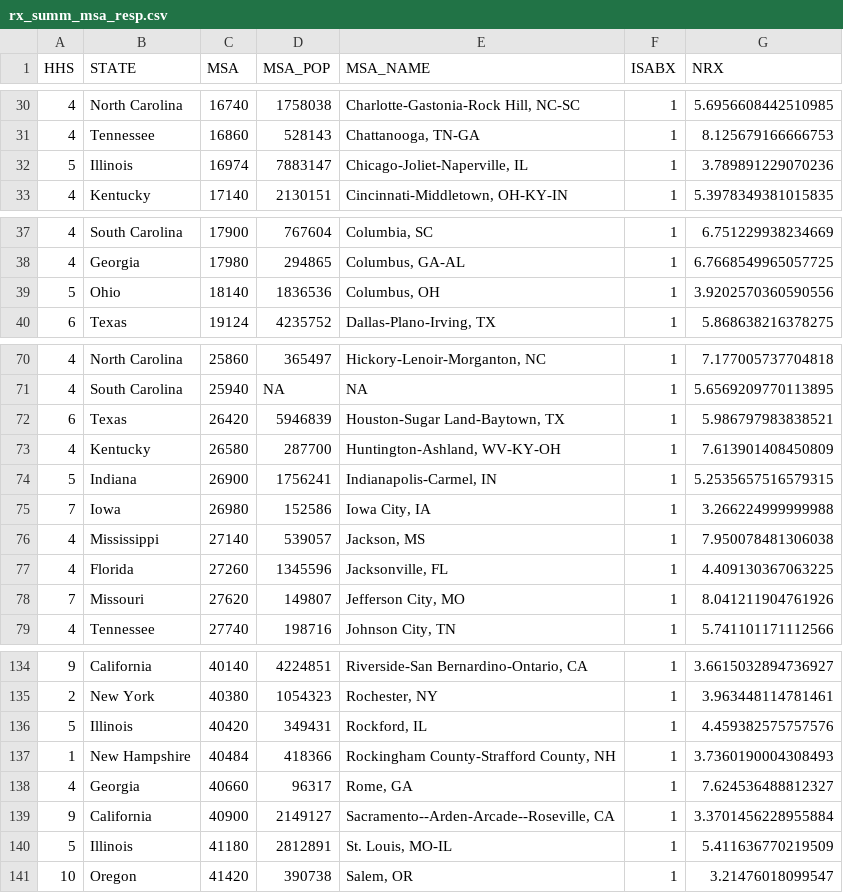
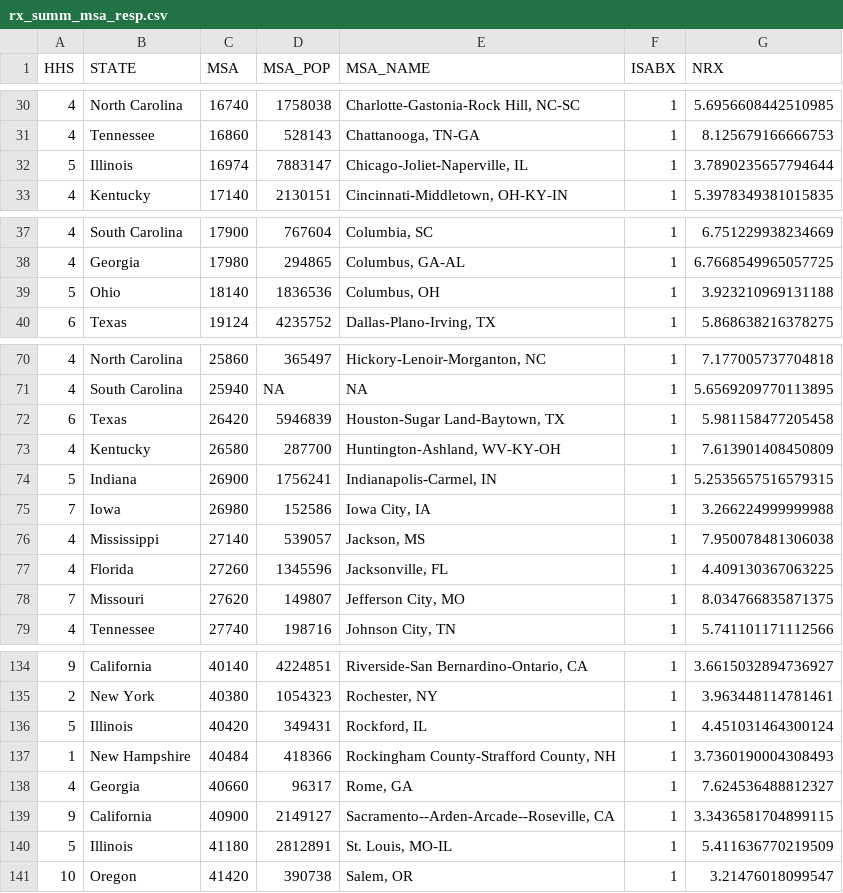
Before and after one commit to skissler/PediatricPrescribing_Chronic, a CSV file: figures/rx_summ_msa_resp.csv, drawn as a sheet; only a part is shown, gaps mark what is left out; the diff covers the shown part only.

```diff
--- a/figures/rx_summ_msa_resp.csv
+++ b/figures/rx_summ_msa_resp.csv
@@ -31,3 +31,3 @@ HHS,STATE,MSA,MSA_POP,MSA_NAME,ISABX,NRX
 4,Tennessee,16860,528143,"Chattanooga, TN-GA",1,8.125679166666753
-5,Illinois,16974,7883147,"Chicago-Joliet-Naperville, IL",1,3.789891229070236
+5,Illinois,16974,7883147,"Chicago-Joliet-Naperville, IL",1,3.7890235657794644
 4,Kentucky,17140,2130151,"Cincinnati-Middletown, OH-KY-IN",1,5.3978349381015835
@@ -38,3 +38,3 @@ HHS,STATE,MSA,MSA_POP,MSA_NAME,ISABX,NRX
 4,Georgia,17980,294865,"Columbus, GA-AL",1,6.7668549965057725
-5,Ohio,18140,1836536,"Columbus, OH",1,3.9202570360590556
+5,Ohio,18140,1836536,"Columbus, OH",1,3.923210969131188
 6,Texas,19124,4235752,"Dallas-Plano-Irving, TX",1,5.868638216378275
@@ -71,3 +71,3 @@ HHS,STATE,MSA,MSA_POP,MSA_NAME,ISABX,NRX
 4,South Carolina,25940,NA,NA,1,5.6569209770113895
-6,Texas,26420,5946839,"Houston-Sugar Land-Baytown, TX",1,5.986797983838521
+6,Texas,26420,5946839,"Houston-Sugar Land-Baytown, TX",1,5.981158477205458
 4,Kentucky,26580,287700,"Huntington-Ashland, WV-KY-OH",1,7.613901408450809
@@ -77,3 +77,3 @@ HHS,STATE,MSA,MSA_POP,MSA_NAME,ISABX,NRX
 4,Florida,27260,1345596,"Jacksonville, FL",1,4.409130367063225
-7,Missouri,27620,149807,"Jefferson City, MO",1,8.041211904761926
+7,Missouri,27620,149807,"Jefferson City, MO",1,8.034766835871375
 4,Tennessee,27740,198716,"Johnson City, TN",1,5.741101171112566
@@ -135,6 +135,6 @@ HHS,STATE,MSA,MSA_POP,MSA_NAME,ISABX,NRX
 2,New York,40380,1054323,"Rochester, NY",1,3.963448114781461
-5,Illinois,40420,349431,"Rockford, IL",1,4.459382575757576
+5,Illinois,40420,349431,"Rockford, IL",1,4.451031464300124
 1,New Hampshire,40484,418366,"Rockingham County-Strafford County, NH",1,3.7360190004308493
 4,Georgia,40660,96317,"Rome, GA",1,7.624536488812327
-9,California,40900,2149127,"Sacramento--Arden-Arcade--Roseville, CA",1,3.3701456228955884
+9,California,40900,2149127,"Sacramento--Arden-Arcade--Roseville, CA",1,3.3436581704899115
 5,Illinois,41180,2812891,"St. Louis, MO-IL",1,5.411636770219509
```
Also changed, not shown: 9 edited cells elsewhere in this file, figures/rx_summ_msa_nonresp.csv, figures/superlogistictab.csv, 18 other files.
